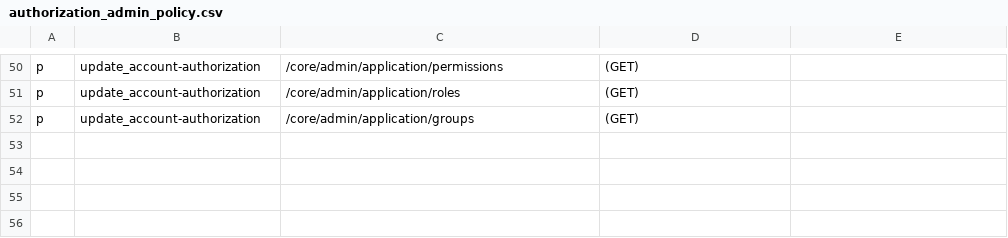
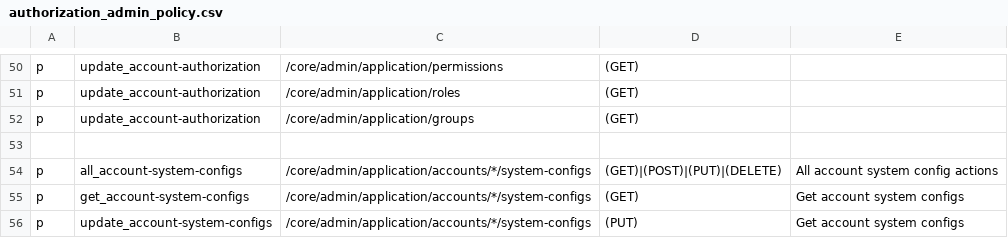
Before and after one commit to rokwire/core-building-block, a CSV file: driver/web/authorization_admin_policy.csv, drawn as a sheet; only a part is shown, gaps mark what is left out; the diff names each change by its address in the sheet, - before the commit and + after, or states it on an @@ line.

Commit message:
add account system configs (untested)

```diff
--- a/driver/web/authorization_admin_policy.csv
+++ b/driver/web/authorization_admin_policy.csv
+row 53: (empty)
+row 54: p | all_account-system-configs | /core/admin/application/accounts/*/system-configs | (GET)|(POST)|(PUT)|(DELETE) | All account system config actions
+row 55: p | get_account-system-configs | /core/admin/application/accounts/*/system-configs | (GET) | Get account system configs
+row 56: p | update_account-system-configs | /core/admin/application/accounts/*/system-configs | (PUT) | Get account system configs
```
Also changed, not shown: 23 other files.
